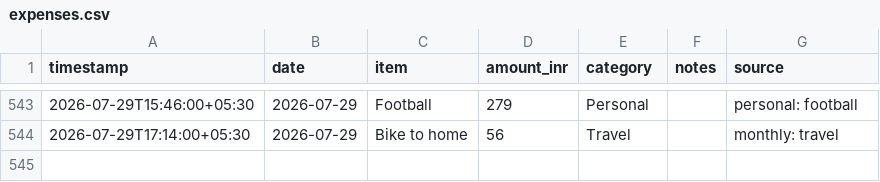
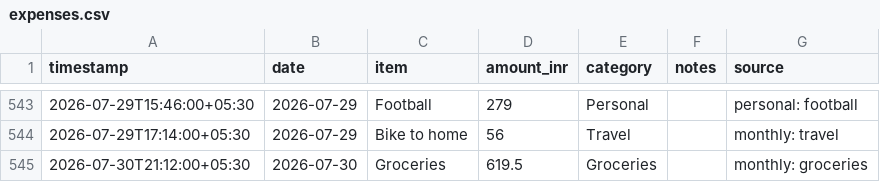
Before and after one commit to Sukrittt/envelope, a CSV file: data/expenses.csv, drawn as a sheet; only a part is shown, gaps mark what is left out.

Commit message:
Log expense: Groceries ₹619.5 (monthly: groceries)

```diff
--- a/data/expenses.csv
+++ b/data/expenses.csv
@@ -544 +544,2 @@ timestamp,date,item,amount_inr,category,notes,source
 2026-07-29T17:14:00+05:30,2026-07-29,Bike to home,56,Travel,,monthly: travel
+2026-07-30T21:12:00+05:30,2026-07-30,Groceries,619.5,Groceries,,monthly: groceries
```
Also changed, not shown: productivity/expenses.csv, public/productivity/expenses.csv, 1 other file.
